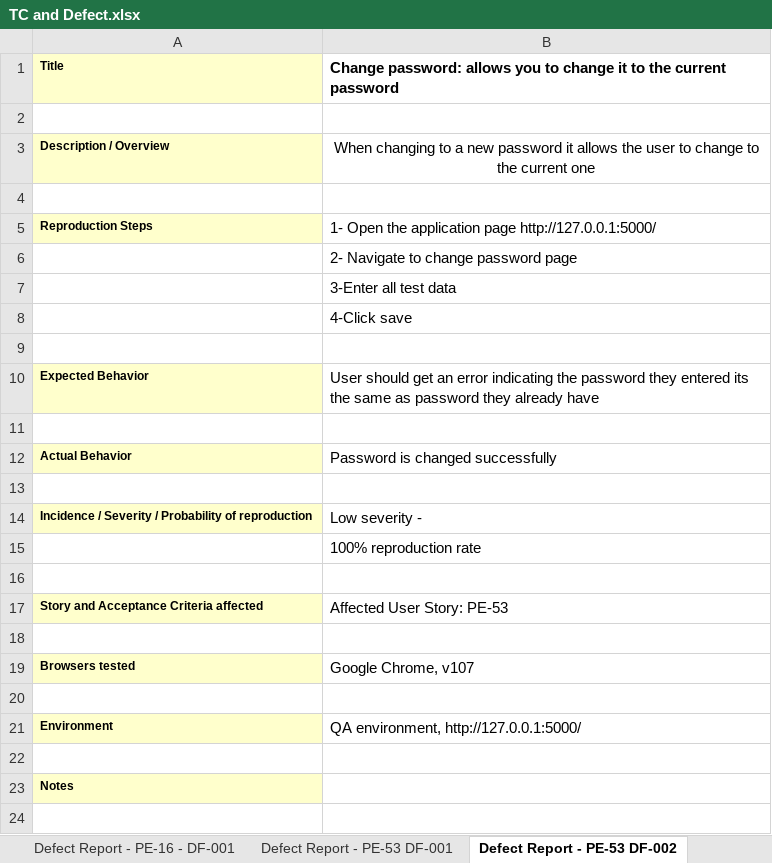
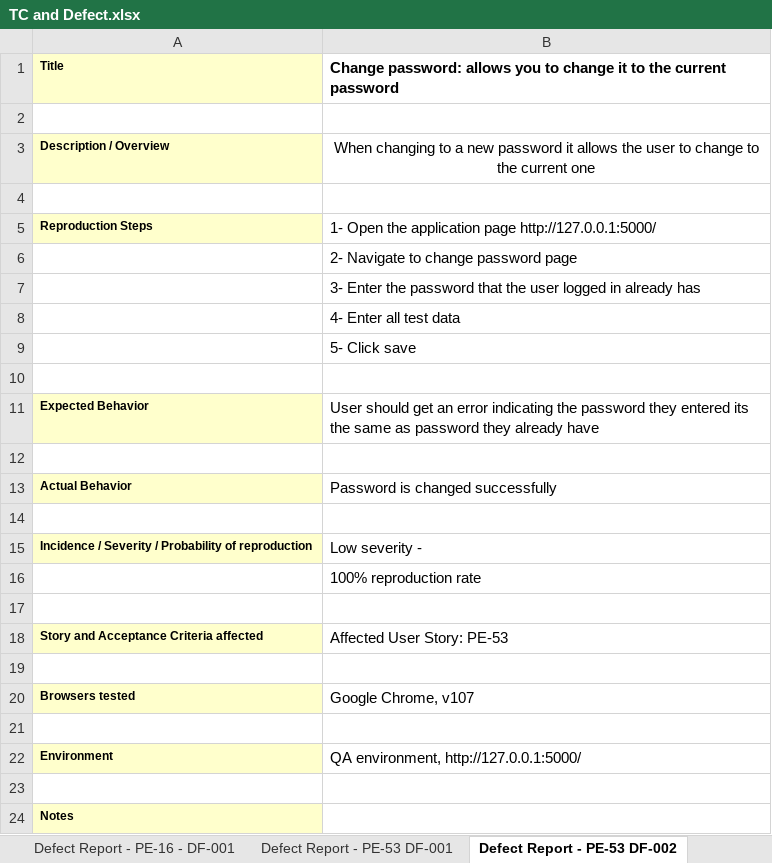
Before and after one commit to nicochare-u/TestingAplicaciones-Smere-TPO, an Excel workbook: test_cases/TC and Defect.xlsx, sheet Defect Report - PE-53 DF-002, drawn as a sheet; values as stored, in another font and other column widths than the file's, no borders; charts and pictures not drawn; the diff names each change by its address in the sheet, - before the commit and + after, or states it on an @@ line.

```diff
--- a/test_cases/TC and Defect.xlsx (sheet Defect Report - PE-53 DF-002)
+++ b/test_cases/TC and Defect.xlsx (sheet Defect Report - PE-53 DF-002)
-B7: 3-Enter all test data
+B7: 3- Enter the password that the user logged in already has
-B8: 4-Click save
+B8: 4- Enter all test data
+row 9:  | 5- Click save
```
Also changed, not shown: sheet Defect Report - PE-16 - DF-002, sheet Defect Report - PE-53 DF-001, charts or pictures, 1 other file.
